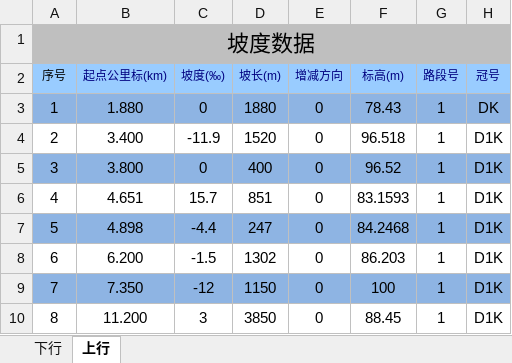
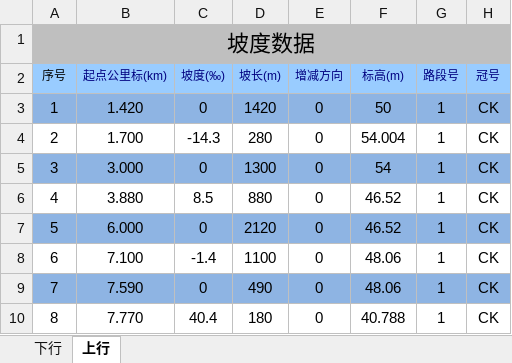
Before and after one commit to MrRnj/LineDataOperator, an Excel workbook: Inter_face/Inter_face/bin/Debug/excelmodels/接坡面数据_Single.xlsx, sheet 上行, drawn as a sheet; only a part is shown; values as stored, in another font and other column widths than the file's, no borders; the diff covers the shown part only; the diff names each change by its address in the sheet, - before the commit and + after, or states it on an @@ line.

```diff
--- a/Inter_face/Inter_face/bin/Debug/excelmodels/接坡面数据_Single.xlsx (sheet 上行)
+++ b/Inter_face/Inter_face/bin/Debug/excelmodels/接坡面数据_Single.xlsx (sheet 上行)
-B3 (起点公里标(km)): 1.880
+B3 (起点公里标(km)): 1.420
-D3 (坡长(m)): 1880
+D3 (坡长(m)): 1420
-F3 (标高(m)): 78.43
+F3 (标高(m)): 50
-H3 (冠号): DK
+H3 (冠号): CK
-B4 (起点公里标(km)): 3.400
+B4 (起点公里标(km)): 1.700
-C4 (坡度(‰)): -11.9
+C4 (坡度(‰)): -14.3
-D4 (坡长(m)): 1520
+D4 (坡长(m)): 280
-F4 (标高(m)): 96.518
+F4 (标高(m)): 54.004
-H4:H10 (冠号): D1K
+H4:H10 (冠号): CK
-B5 (起点公里标(km)): 3.800
+B5 (起点公里标(km)): 3.000
-D5 (坡长(m)): 400
+D5 (坡长(m)): 1300
-F5 (标高(m)): 96.52
+F5 (标高(m)): 54
-B6 (起点公里标(km)): 4.651
+B6 (起点公里标(km)): 3.880
-C6 (坡度(‰)): 15.7
+C6 (坡度(‰)): 8.5
-D6 (坡长(m)): 851
+D6 (坡长(m)): 880
-F6 (标高(m)): 83.1593
+F6 (标高(m)): 46.52
-B7 (起点公里标(km)): 4.898
+B7 (起点公里标(km)): 6.000
-C7 (坡度(‰)): -4.4
+C7 (坡度(‰)): 0
-D7 (坡长(m)): 247
+D7 (坡长(m)): 2120
-F7 (标高(m)): 84.2468
+F7 (标高(m)): 46.52
-B8 (起点公里标(km)): 6.200
+B8 (起点公里标(km)): 7.100
-C8 (坡度(‰)): -1.5
+C8 (坡度(‰)): -1.4
-D8 (坡长(m)): 1302
+D8 (坡长(m)): 1100
-F8 (标高(m)): 86.203
+F8 (标高(m)): 48.06
-B9 (起点公里标(km)): 7.350
+B9 (起点公里标(km)): 7.590
-C9 (坡度(‰)): -12
+C9 (坡度(‰)): 0
-D9 (坡长(m)): 1150
+D9 (坡长(m)): 490
-F9 (标高(m)): 100
+F9 (标高(m)): 48.06
-B10 (起点公里标(km)): 11.200
+B10 (起点公里标(km)): 7.770
-C10 (坡度(‰)): 3
+C10 (坡度(‰)): 40.4
-D10 (坡长(m)): 3850
+D10 (坡长(m)): 180
-F10 (标高(m)): 88.45
+F10 (标高(m)): 40.788
```
Also changed, not shown: 637 edited cells elsewhere in this sheet, sheet 下行, hidden cells, Inter_face/Inter_face/bin/Debug/excelmodels/信号机数据_single.xlsx, Inter_face/Inter_face/bin/Debug/excelmodels/接曲线数据.xlsx, 54 other files.
